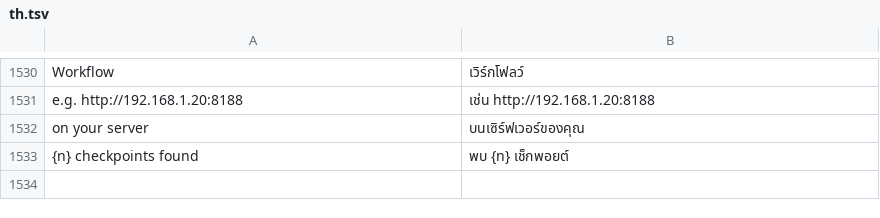
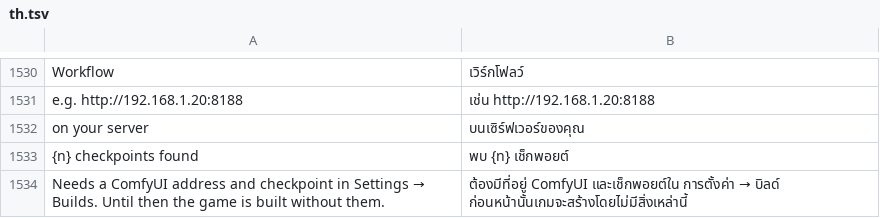
Before and after one commit to ghzgod/craft-anything, a TSV file: crates/ui-egui/src/i18n/th.tsv, drawn as a sheet; only a part is shown, gaps mark what is left out.

Commit message:
Send an unfinished ComfyUI setup to Settings, not to the fal.ai key
With ComfyUI as the picture model but no address or checkpoint yet, turning on generated assets
opens Settings → Builds, where they're set, and the switch's note says what's missing. A fal.ai key
wouldn't fill either in.

```diff
--- a/crates/ui-egui/src/i18n/th.tsv
+++ b/crates/ui-egui/src/i18n/th.tsv
@@ -1533 +1533,2 @@ on your server	บนเซิร์ฟเวอร์ของคุณ
 {n} checkpoints found	พบ {n} เช็กพอยต์
+Needs a ComfyUI address and checkpoint in Settings → Builds. Until then the game is built without them.	ต้องมีที่อยู่ ComfyUI และเช็กพอยต์ใน การตั้งค่า → บิลด์ ก่อนหน้านั้นเกมจะสร้างโดยไม่มีสิ่งเหล่านี้
```
Also changed, not shown: crates/ui-egui/src/i18n/es.tsv, crates/ui-egui/src/i18n/ka.tsv, 14 other files.
